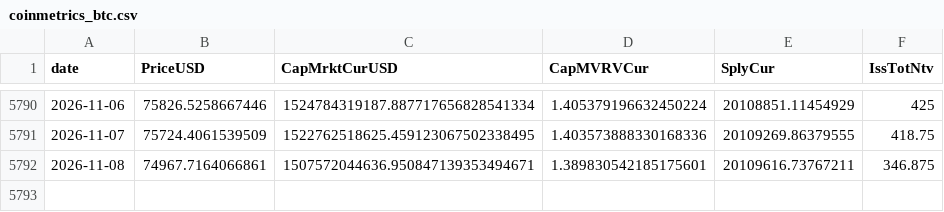
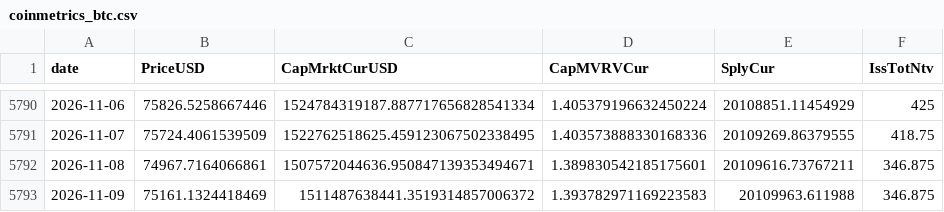
Before and after one commit to cool1990/Invest_Dashboard_V2, a CSV file: data/raw/crypto/coinmetrics_btc.csv, drawn as a sheet; only a part is shown, gaps mark what is left out.

```diff
--- a/data/raw/crypto/coinmetrics_btc.csv
+++ b/data/raw/crypto/coinmetrics_btc.csv
@@ -5792 +5792,2 @@ date,PriceUSD,CapMrktCurUSD,CapMVRVCur,SplyCur,IssTotNtv
 2026-11-08,74967.7164066861,1507572044636.950847139353494671,1.389830542185175601,20109616.73767211,346.875
+2026-11-09,75161.1324418469,1511487638441.3519314857006372,1.393782971169223583,20109963.611988,346.875
```
Also changed, not shown: data/raw/crypto/binance_funding.csv, data/raw/crypto/binance_oi.csv, 14 other files.
